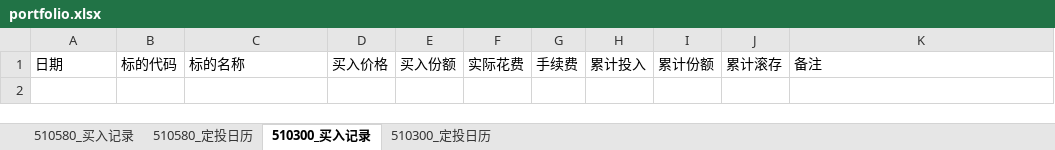
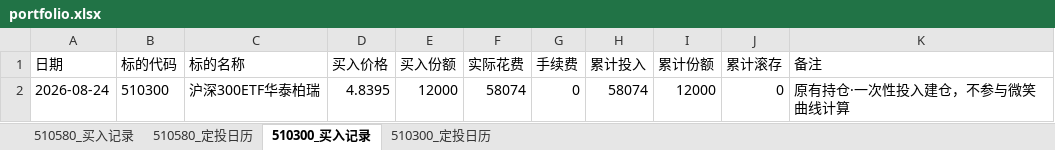
Before and after one commit to yangoliver/dca-proj, an Excel workbook: data/portfolio.xlsx, sheet 510300_买入记录, drawn as a sheet; values as stored, in another font and other column widths than the file's, no borders; the diff names each change by its address in the sheet, - before the commit and + after, or states it on an @@ line.

```diff
--- a/data/portfolio.xlsx (sheet 510300_买入记录)
+++ b/data/portfolio.xlsx (sheet 510300_买入记录)
+row 2: 2026-08-24 | 510300 | 沪深300ETF华泰柏瑞 | 4.8395 | 12000 | 58074 | 0 | 58074 | 12000 | 0 | 原有持仓·一次性投入建仓，不参与微笑曲线计算
```
Also changed, not shown: sheet 510300_定投日历, 2 other files.
